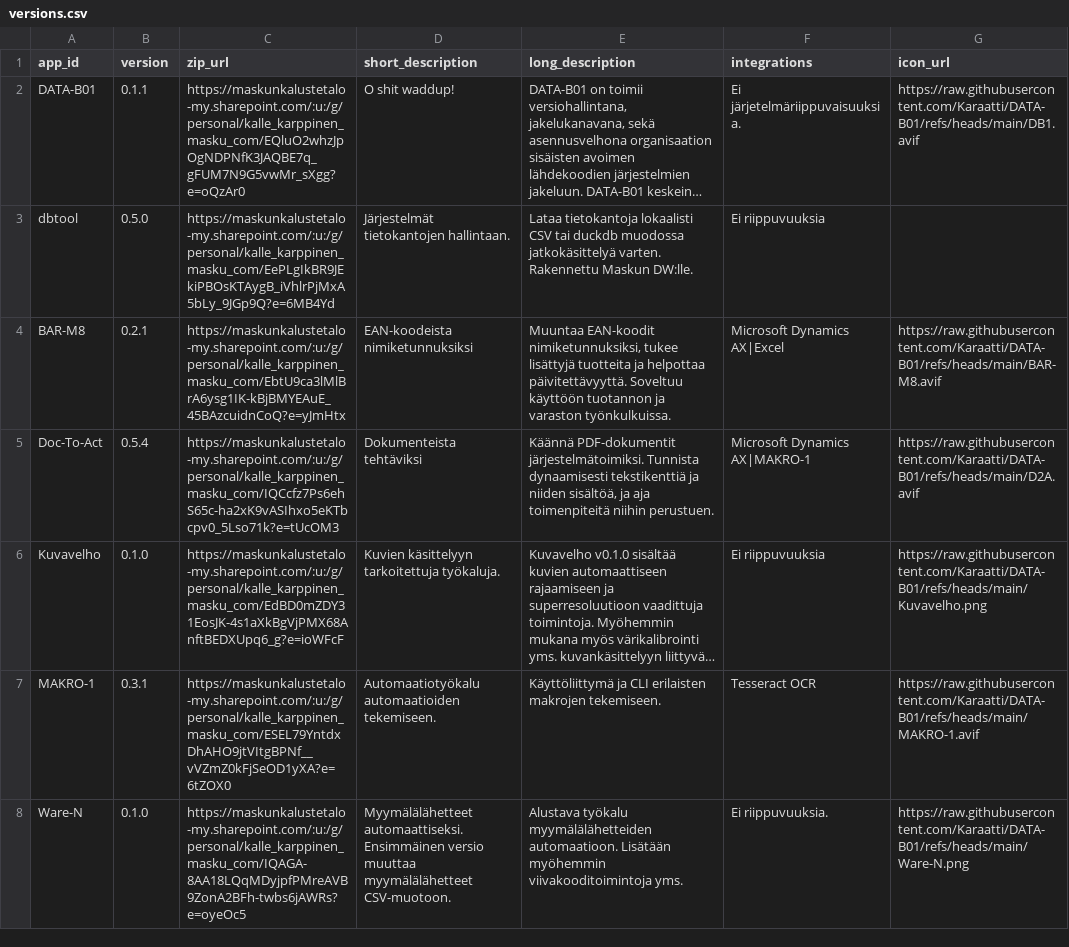
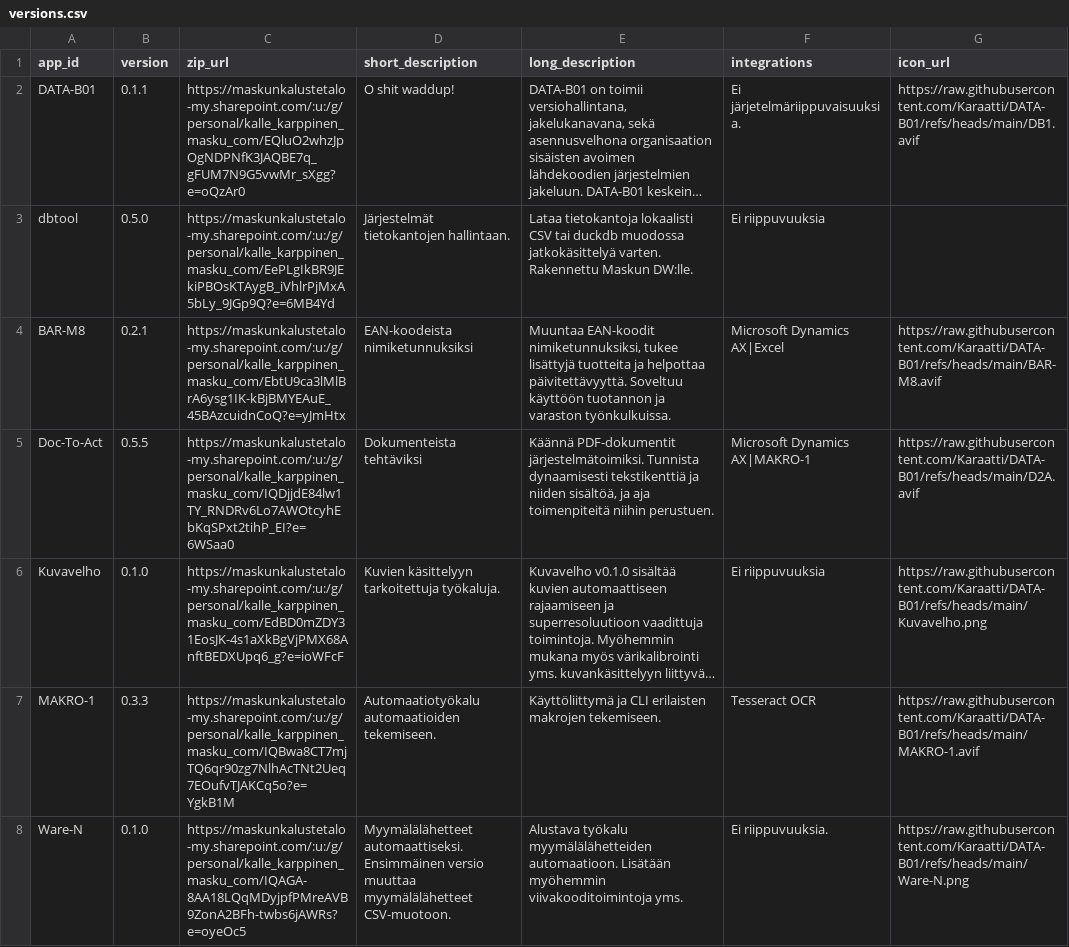
Before and after one commit to Karaatti/DATA-B01, a CSV file: versions.csv, drawn as a sheet; long unchanged cells end in …; the diff names each change by its address in the sheet, - before the commit and + after, or states it on an @@ line.

Commit message:
Update versions.csv

```diff
--- a/versions.csv
+++ b/versions.csv
-B5 (version): 0.5.4
+B5 (version): 0.5.5
-C5 (zip_url): https://maskunkalustetalo-my.sharepoint.com/:u:/g/personal/kalle_karppinen_masku_com/IQCcfz7Ps6ehS65c-ha2xK9vASIhxo5eKTbcpv0_5Lso71k?e=tUcOM3
+C5 (zip_url): https://maskunkalustetalo-my.sharepoint.com/:u:/g/personal/kalle_karppinen_masku_com/IQDjjdE84lw1TY_RNDRv6Lo7AWOtcyhEbKqSPxt2tihP_EI?e=6WSaa0
-B7 (version): 0.3.1
+B7 (version): 0.3.3
-C7 (zip_url): https://maskunkalustetalo-my.sharepoint.com/:u:/g/personal/kalle_karppinen_masku_com/ESEL79YntdxDhAHO9jtVItgBPNf__vVZmZ0kFjSeOD1yXA?e=6tZOX0
+C7 (zip_url): https://maskunkalustetalo-my.sharepoint.com/:u:/g/personal/kalle_karppinen_masku_com/IQBwa8CT7mjTQ6qr90zg7NlhAcTNt2Ueq7EOufvTJAKCq5o?e=YgkB1M
```
